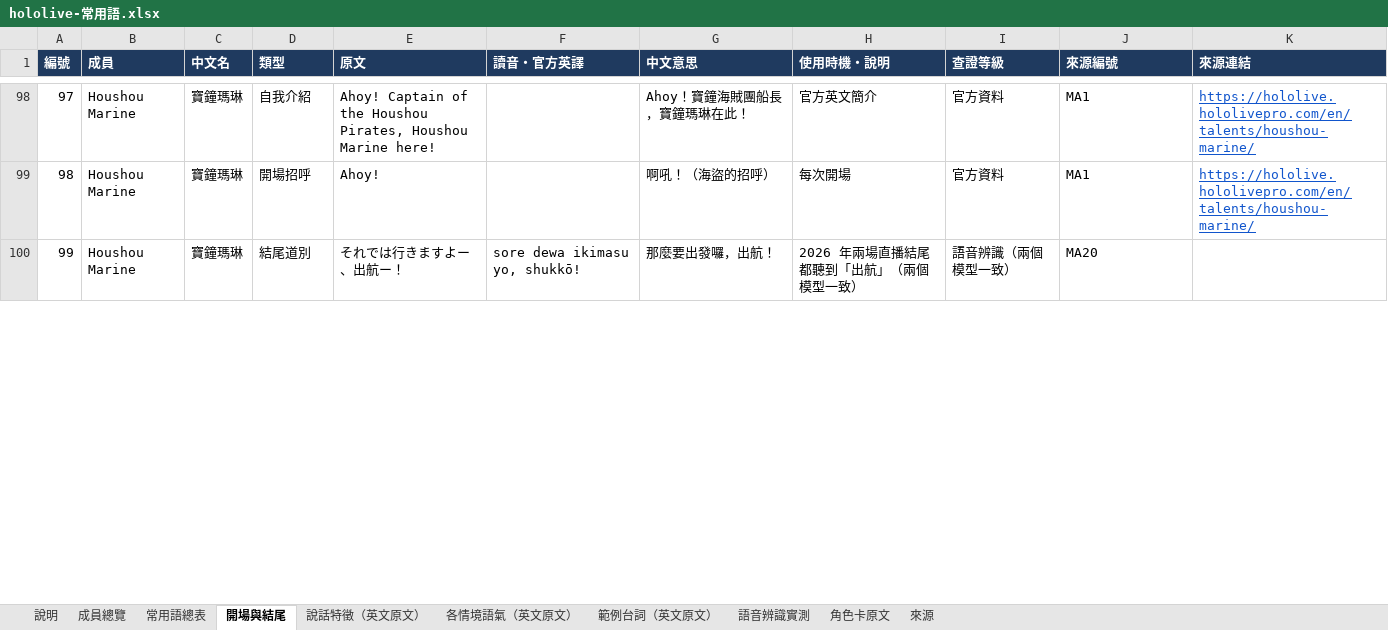
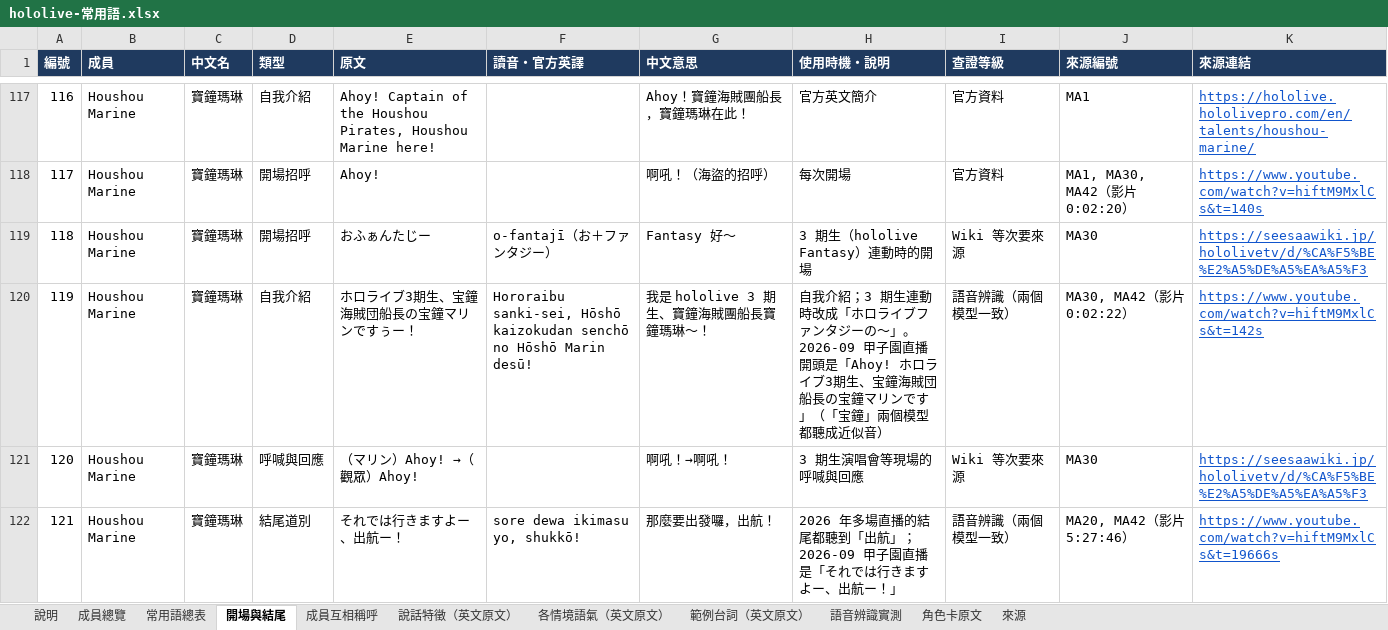
Before and after one commit to ag8ai65566/ag8ai65566, an Excel workbook: novel-lab/projects/holoen/export/hololive-常用語.xlsx, sheet 開場與結尾, drawn as a sheet; only a part is shown, gaps mark what is left out; values as stored, in another font and other column widths than the file's, no borders; table styles not drawn; addresses are those after the commit; the diff covers the shown part only; the diff names each change by its address in the sheet, - before the commit and + after, or states it on an @@ line.

```diff
--- a/novel-lab/projects/holoen/export/hololive-常用語.xlsx (sheet 開場與結尾)
+++ b/novel-lab/projects/holoen/export/hololive-常用語.xlsx (sheet 開場與結尾)
+sheet tab: 成員互相稱呼
@@ column A (編號) renumbered between rows 99 and 222 @@
-J118 (來源編號): MA1
+J118 (來源編號): MA1, MA30, MA42（影片 0:02:20）
-K118 (來源連結): https://hololive.hololivepro.com/en/talents/houshou-marine/
+K118 (來源連結): https://www.youtube.com/watch?v=hiftM9MxlCs&t=140s
+row 119: 118 | Houshou Marine | 寶鐘瑪琳 | 開場招呼 | おふぁんたじー | o-fantajī（お＋ファンタジー） | Fantasy 好～ | 3 期生（hololive Fantasy）連動時的開場 | Wiki 等次要來源 | MA30 | https://seesaawiki.jp/hololivetv/d/%CA%F5%BE%E2%A5%DE%A5%EA%A5%F3
+row 120: 119 | Houshou Marine | 寶鐘瑪琳 | 自我介紹 | ホロライブ3期生、宝鐘海賊団船長の宝鐘マリンですぅー！ | Hororaibu sanki-sei, Hōshō kaizokudan senchō no Hōshō Marin desū! | 我是 hololive 3 期生、寶鐘海賊團船長寶鐘瑪琳～！ | 自我介紹；3 期生連動時改成「ホロライブファンタジーの〜」。2026-09 甲子園直播開頭是「Ahoy! ホロライブ3期生、宝鐘海賊団船長の宝鐘マリンです」（「宝鐘」兩個模型都聽成近似音） | 語音辨識（兩個模型一致） | MA30, MA42（影片 0:02:22） | https://www.youtube.com/watch?v=hiftM9MxlCs&t=142s
+row 121: 120 | Houshou Marine | 寶鐘瑪琳 | 呼喊與回應 | （マリン）Ahoy! →（觀眾）Ahoy! |  | 啊吼！→啊吼！ | 3 期生演唱會等現場的呼喊與回應 | Wiki 等次要來源 | MA30 | https://seesaawiki.jp/hololivetv/d/%CA%F5%BE%E2%A5%DE%A5%EA%A5%F3
-H122 (使用時機・說明): 2026 年兩場直播結尾都聽到「出航」（兩個模型一致）
+H122 (使用時機・說明): 2026 年多場直播的結尾都聽到「出航」；2026-09 甲子園直播是「それでは行きますよー、出航ー！」
-J122 (來源編號): MA20
+J122 (來源編號): MA20, MA42（影片 5:27:46）
-K122 (來源連結): (empty)
+K122 (來源連結): https://www.youtube.com/watch?v=hiftM9MxlCs&t=19666s
```
Also changed, not shown: 98 added rows and 51 edited cells elsewhere in this sheet, sheet 常用語總表, sheet 語音辨識實測, sheet 來源, sheet 成員總覽, sheet 說明, formulas that keep their value, 8 other files.
